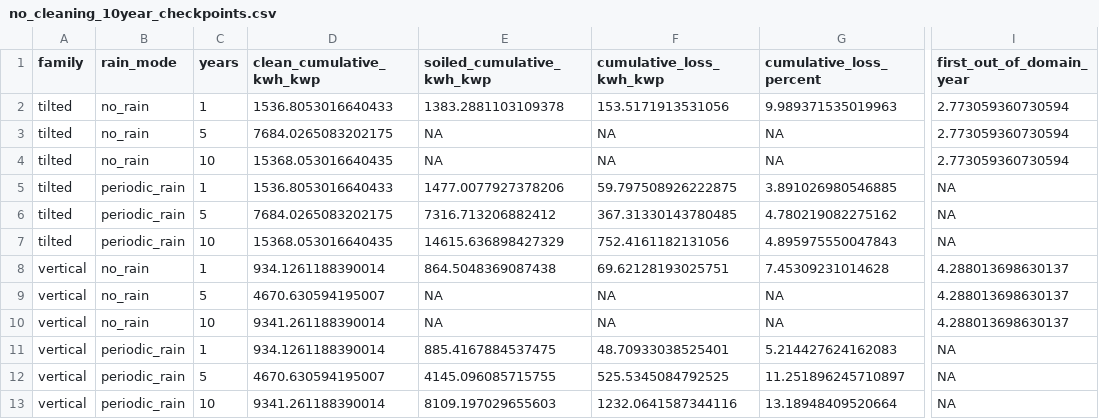
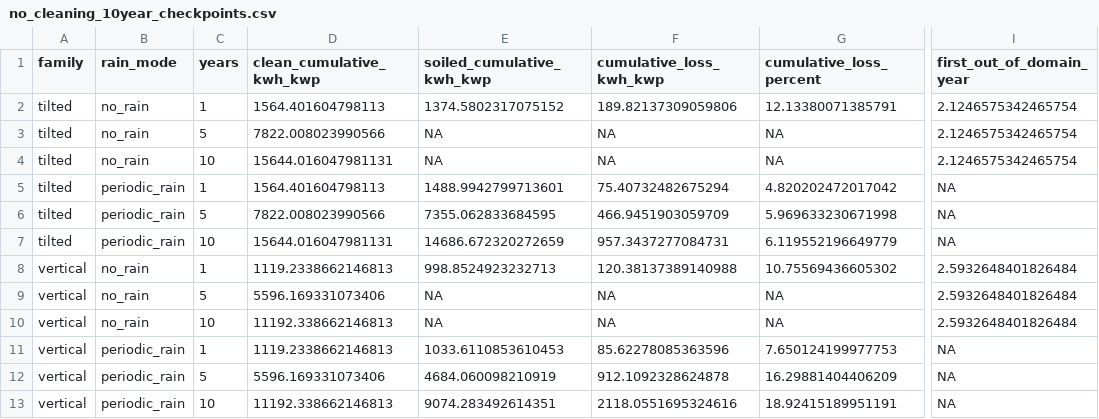
Before and after one commit to navicoby/navicoby.github.io, a CSV file: vertical-pv/data/no_cleaning_10year_checkpoints.csv, drawn as a sheet; only a part is shown, gaps mark what is left out; the diff names each change by its address in the sheet, - before the commit and + after, or states it on an @@ line.

```diff
--- a/vertical-pv/data/no_cleaning_10year_checkpoints.csv
+++ b/vertical-pv/data/no_cleaning_10year_checkpoints.csv
-D2 (clean_cumulative_kwh_kwp): 1536.8053016640433
+D2 (clean_cumulative_kwh_kwp): 1564.401604798113
-E2 (soiled_cumulative_kwh_kwp): 1383.2881103109378
+E2 (soiled_cumulative_kwh_kwp): 1374.5802317075152
-F2 (cumulative_loss_kwh_kwp): 153.5171913531056
+F2 (cumulative_loss_kwh_kwp): 189.82137309059806
-G2 (cumulative_loss_percent): 9.989371535019963
+G2 (cumulative_loss_percent): 12.13380071385791
-I2:I4 (first_out_of_domain_year): 2.773059360730594
+I2:I4 (first_out_of_domain_year): 2.1246575342465754
-D3 (clean_cumulative_kwh_kwp): 7684.0265083202175
+D3 (clean_cumulative_kwh_kwp): 7822.008023990566
-D4 (clean_cumulative_kwh_kwp): 15368.053016640435
+D4 (clean_cumulative_kwh_kwp): 15644.016047981131
-D5 (clean_cumulative_kwh_kwp): 1536.8053016640433
+D5 (clean_cumulative_kwh_kwp): 1564.401604798113
-E5 (soiled_cumulative_kwh_kwp): 1477.0077927378206
+E5 (soiled_cumulative_kwh_kwp): 1488.9942799713601
-F5 (cumulative_loss_kwh_kwp): 59.797508926222875
+F5 (cumulative_loss_kwh_kwp): 75.40732482675294
-G5 (cumulative_loss_percent): 3.891026980546885
+G5 (cumulative_loss_percent): 4.820202472017042
-D6 (clean_cumulative_kwh_kwp): 7684.0265083202175
+D6 (clean_cumulative_kwh_kwp): 7822.008023990566
-E6 (soiled_cumulative_kwh_kwp): 7316.713206882412
+E6 (soiled_cumulative_kwh_kwp): 7355.062833684595
-F6 (cumulative_loss_kwh_kwp): 367.31330143780485
+F6 (cumulative_loss_kwh_kwp): 466.9451903059709
-G6 (cumulative_loss_percent): 4.780219082275162
+G6 (cumulative_loss_percent): 5.969633230671998
-D7 (clean_cumulative_kwh_kwp): 15368.053016640435
+D7 (clean_cumulative_kwh_kwp): 15644.016047981131
-E7 (soiled_cumulative_kwh_kwp): 14615.636898427329
+E7 (soiled_cumulative_kwh_kwp): 14686.672320272659
-F7 (cumulative_loss_kwh_kwp): 752.4161182131056
+F7 (cumulative_loss_kwh_kwp): 957.3437277084731
-G7 (cumulative_loss_percent): 4.895975550047843
+G7 (cumulative_loss_percent): 6.119552196649779
-D8 (clean_cumulative_kwh_kwp): 934.1261188390014
+D8 (clean_cumulative_kwh_kwp): 1119.2338662146813
-E8 (soiled_cumulative_kwh_kwp): 864.5048369087438
+E8 (soiled_cumulative_kwh_kwp): 998.8524923232713
-F8 (cumulative_loss_kwh_kwp): 69.62128193025751
+F8 (cumulative_loss_kwh_kwp): 120.38137389140988
-G8 (cumulative_loss_percent): 7.45309231014628
+G8 (cumulative_loss_percent): 10.75569436605302
-I8:I10 (first_out_of_domain_year): 4.288013698630137
+I8:I10 (first_out_of_domain_year): 2.5932648401826484
-D9 (clean_cumulative_kwh_kwp): 4670.630594195007
+D9 (clean_cumulative_kwh_kwp): 5596.169331073406
-D10 (clean_cumulative_kwh_kwp): 9341.261188390014
+D10 (clean_cumulative_kwh_kwp): 11192.338662146813
-D11 (clean_cumulative_kwh_kwp): 934.1261188390014
+D11 (clean_cumulative_kwh_kwp): 1119.2338662146813
-E11 (soiled_cumulative_kwh_kwp): 885.4167884537475
+E11 (soiled_cumulative_kwh_kwp): 1033.6110853610453
-F11 (cumulative_loss_kwh_kwp): 48.70933038525401
+F11 (cumulative_loss_kwh_kwp): 85.62278085363596
-G11 (cumulative_loss_percent): 5.214427624162083
+G11 (cumulative_loss_percent): 7.650124199977753
-D12 (clean_cumulative_kwh_kwp): 4670.630594195007
+D12 (clean_cumulative_kwh_kwp): 5596.169331073406
-E12 (soiled_cumulative_kwh_kwp): 4145.096085715755
+E12 (soiled_cumulative_kwh_kwp): 4684.060098210919
-F12 (cumulative_loss_kwh_kwp): 525.5345084792525
+F12 (cumulative_loss_kwh_kwp): 912.1092328624878
-G12 (cumulative_loss_percent): 11.251896245710897
+G12 (cumulative_loss_percent): 16.29881404406209
-D13 (clean_cumulative_kwh_kwp): 9341.261188390014
+D13 (clean_cumulative_kwh_kwp): 11192.338662146813
-E13 (soiled_cumulative_kwh_kwp): 8109.197029655603
+E13 (soiled_cumulative_kwh_kwp): 9074.283492614351
-F13 (cumulative_loss_kwh_kwp): 1232.0641587344116
+F13 (cumulative_loss_kwh_kwp): 2118.0551695324616
-G13 (cumulative_loss_percent): 13.18948409520664
+G13 (cumulative_loss_percent): 18.92415189951191
```
Also changed, not shown: vertical-pv/data/no_cleaning_10year_sensitivity.csv, vertical-pv/data/orientation_costs.csv, 56 other files.
